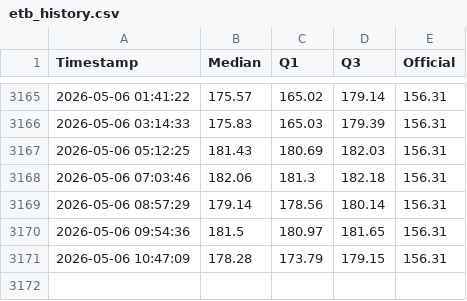
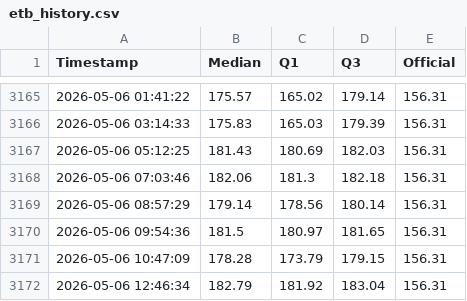
Before and after one commit to mikilegesse/my-market-watch-copy-UAT, a CSV file: etb_history.csv, drawn as a sheet; only a part is shown, gaps mark what is left out; the diff names each change by its address in the sheet, - before the commit and + after, or states it on an @@ line.

```diff
--- a/etb_history.csv
+++ b/etb_history.csv
+row 3172: 2026-05-06 12:46:34 | 182.79 | 181.92 | 183.04 | 156.31
```
Also changed, not shown: 3 other files.
